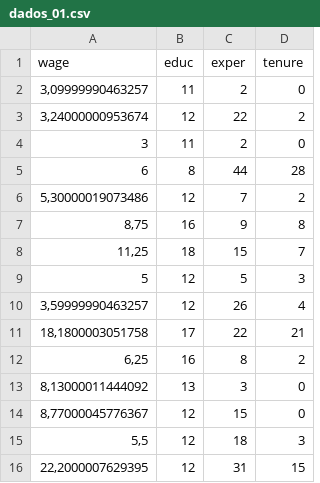
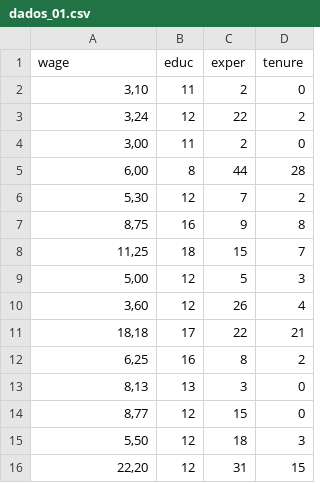
Before and after one commit to rllopes2uem/Econometria-I, a CSV file: dados_01.csv, drawn as a sheet; the diff names each change by its address in the sheet, - before the commit and + after, or states it on an @@ line.

Commit message:
Add files via upload

```diff
--- a/dados_01.csv
+++ b/dados_01.csv
-A2 (wage): 3,09999990463257
+A2 (wage): 3,10
-A3 (wage): 3,24000000953674
+A3 (wage): 3,24
-A4 (wage): 3
+A4 (wage): 3,00
-A5 (wage): 6
+A5 (wage): 6,00
-A6 (wage): 5,30000019073486
+A6 (wage): 5,30
-A9 (wage): 5
+A9 (wage): 5,00
-A10 (wage): 3,59999990463257
+A10 (wage): 3,60
-A11 (wage): 18,1800003051758
+A11 (wage): 18,18
-A13 (wage): 8,13000011444092
+A13 (wage): 8,13
-A14 (wage): 8,77000045776367
+A14 (wage): 8,77
-A15 (wage): 5,5
+A15 (wage): 5,50
-A16 (wage): 22,2000007629395
+A16 (wage): 22,20
```
